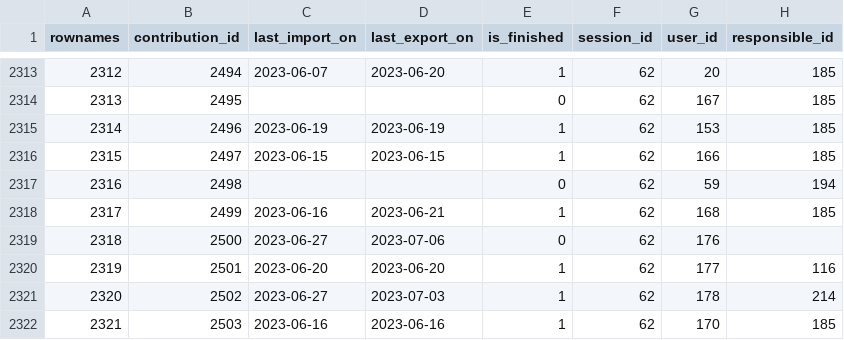
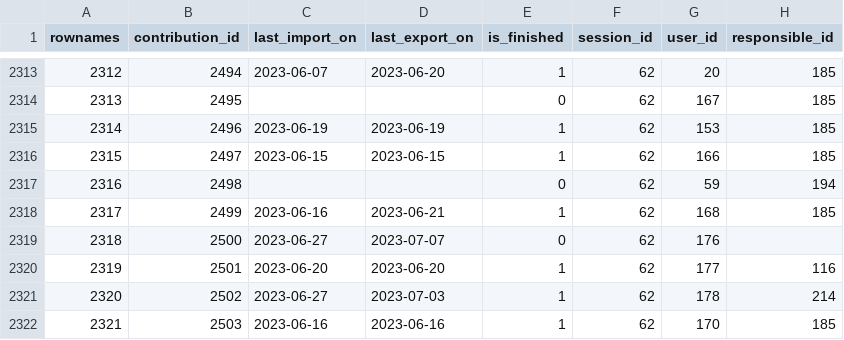
Before and after one commit to s-balandine/typology-dump, a CSV file: data/contributions.csv, drawn as a sheet; only a part is shown, gaps mark what is left out.

```diff
--- a/data/contributions.csv
+++ b/data/contributions.csv
@@ -2318,3 +2318,3 @@ rownames,contribution_id,last_import_on,last_export_on,is_finished,session_id,us
 2317,2499,2023-06-16 ,2023-06-21 ,1,62,168,185
-2318,2500,2023-06-27 ,2023-07-06 ,0,62,176,
+2318,2500,2023-06-27 ,2023-07-07 ,0,62,176,
 2319,2501,2023-06-20 ,2023-06-20 ,1,62,177,116
```
Also changed, not shown: data/d2session_history.csv, data/macro_budgets.csv, 3 other files.
